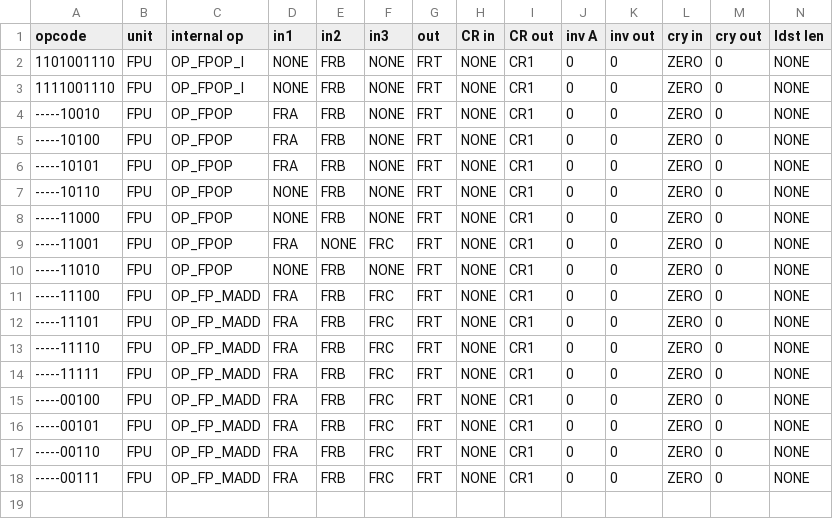
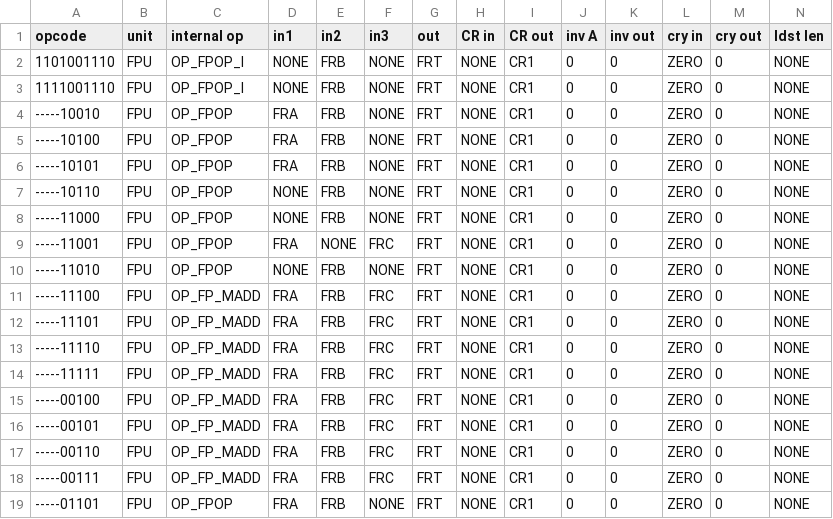
Before and after one commit to Libre-SOC-mirrors/openpower-isa, a CSV file: openpower/isatables/minor_59.csv, drawn as a sheet; only a part is shown; rows hold the shown columns only; the diff names each change by its address in the sheet, - before the commit and + after, or states it on an @@ line.

Commit message:
add ffadds decoding: - SVP64 trans manual creation of opcode with XO=0b01101 - add to power enums ISA list - add to minor 59 and SVP64 CSV

```diff
--- a/openpower/isatables/minor_59.csv
+++ b/openpower/isatables/minor_59.csv
+row 19: -----01101 | FPU | OP_FPOP | FRA | FRB | NONE | FRT | NONE | CR1 | 0 | 0 | ZERO | 0 | NONE
```
Also changed, not shown: openpower/isatables/RM-1P-2S1D.csv, 2 other files.
